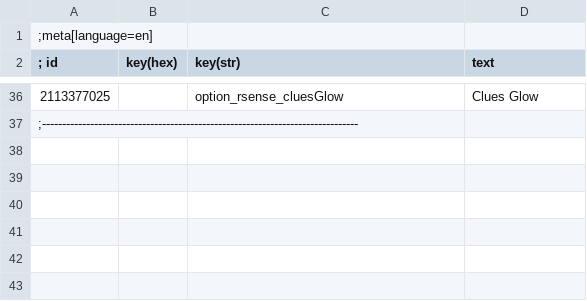
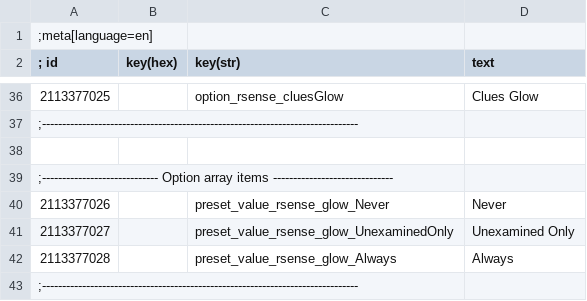
Before and after one commit to Benna96/witcher-3-reasonable-senses-configurable, a CSV file: workspace_root/Mods/modReasonableSensesConfigurable/localization/en.csv, drawn as a sheet; only a part is shown, gaps mark what is left out.

Commit message:
Refactor glow option to support option arrays
Change from a boolean with weird logic to using flags.
EFocusModeVisibility lends itself to being used as a flag enum,
since it only has values 0, 1, and 2, which are all powers of 2.

```diff
--- a/workspace_root/Mods/modReasonableSensesConfigurable/localization/en.csv
+++ b/workspace_root/Mods/modReasonableSensesConfigurable/localization/en.csv
@@ -37 +37,7 @@
 ;-------------------------------------------------------------------------------
+
+;----------------------------- Option array items ------------------------------
+2113377026||preset_value_rsense_glow_Never|Never
+2113377027||preset_value_rsense_glow_UnexaminedOnly|Unexamined Only
+2113377028||preset_value_rsense_glow_Always|Always
+;-------------------------------------------------------------------------------
```
Also changed, not shown: 5 other files.
